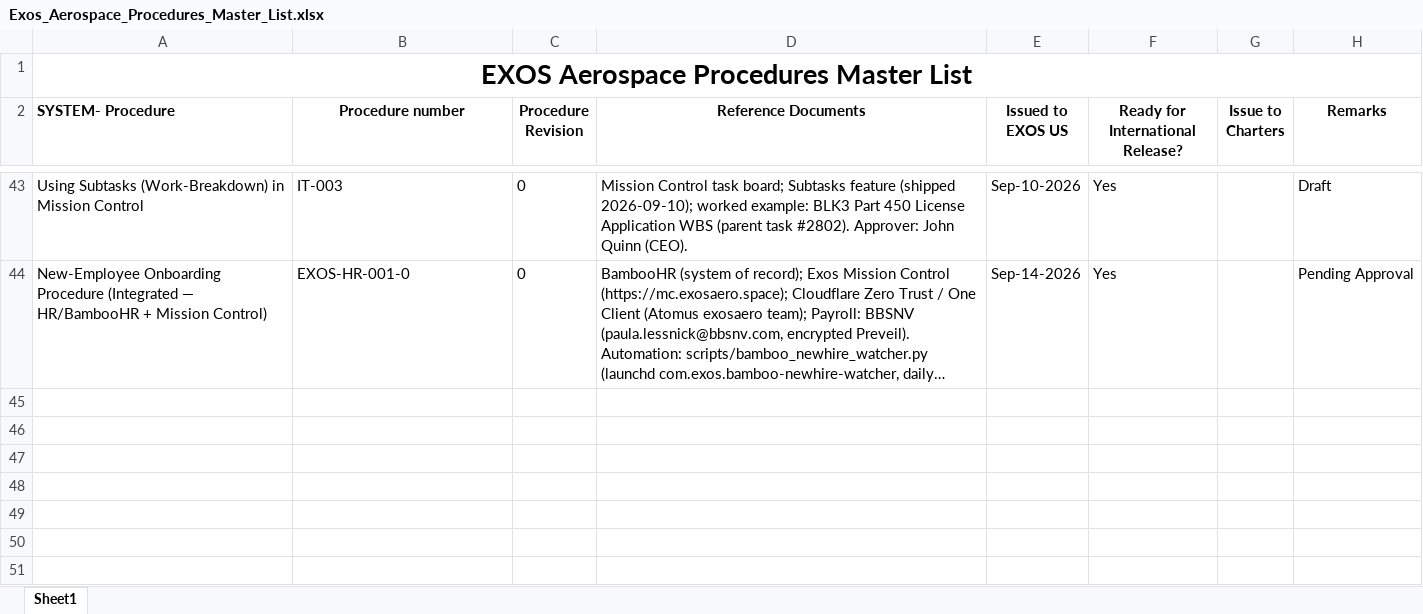
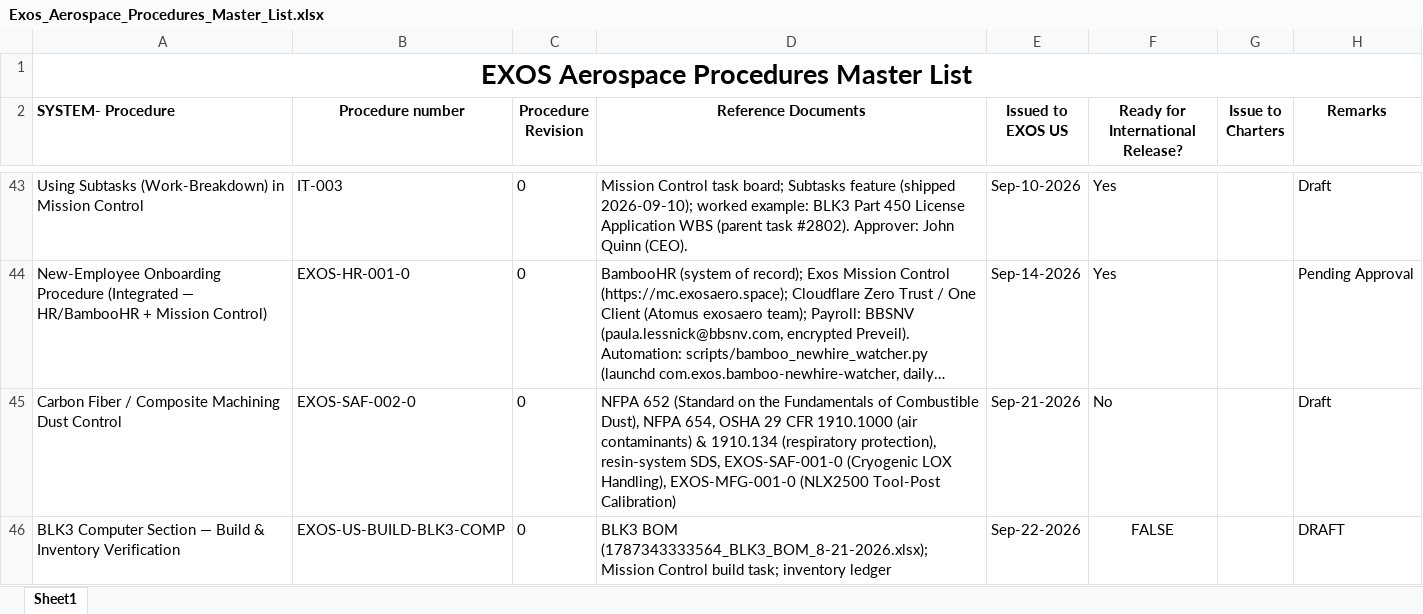
Before and after one commit to ExosAerospace/workspace, an Excel workbook: process-library/01-quality-as9100/Exos_Aerospace_Procedures_Master_List.xlsx, sheet Sheet1, drawn as a sheet; only a part is shown, gaps mark what is left out; long unchanged cells end in …; values as stored, in another font and other column widths than the file's, no borders; the diff names each change by its address in the sheet, - before the commit and + after, or states it on an @@ line.

```diff
--- a/process-library/01-quality-as9100/Exos_Aerospace_Procedures_Master_List.xlsx (sheet Sheet1)
+++ b/process-library/01-quality-as9100/Exos_Aerospace_Procedures_Master_List.xlsx (sheet Sheet1)
+row 45: Carbon Fiber / Composite Machining Dust Control | EXOS-SAF-002-0 | 0 | NFPA 652 (Standard on the Fundamentals of Combustible Dust), NFPA 654, OSHA 29 CFR 1910.1000 (air contaminants) & 1910.134 (respiratory protection), resin-system SDS, EXOS-SAF-001-0 (Cryogenic LOX Handling), EXOS-MFG-001-0 (NLX2500 Tool-Post Calibration) | Sep-21-2026 | No |  | Draft
+row 46: BLK3 Computer Section — Build & Inventory Verification | EXOS-US-BUILD-BLK3-COMP | 0 | BLK3 BOM (1787343333564_BLK3_BOM_8-21-2026.xlsx); Mission Control build task; inventory ledger | Sep-22-2026 | FALSE |  | DRAFT
```
Also changed, not shown: 6 other files.
